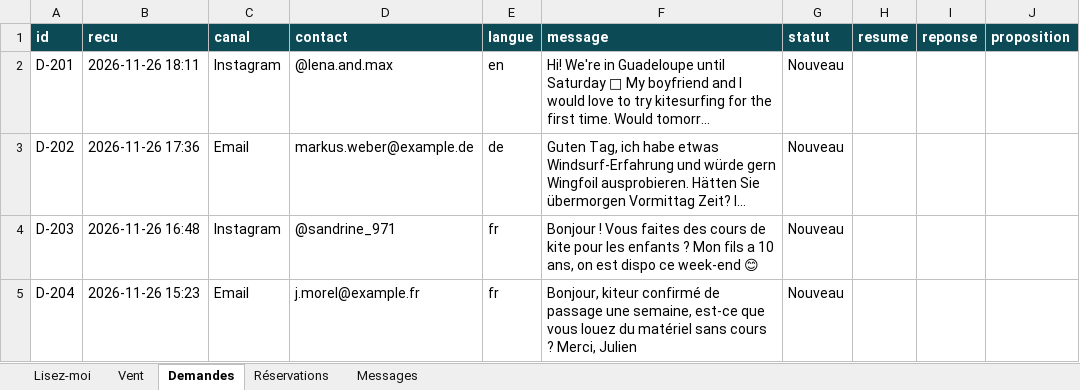
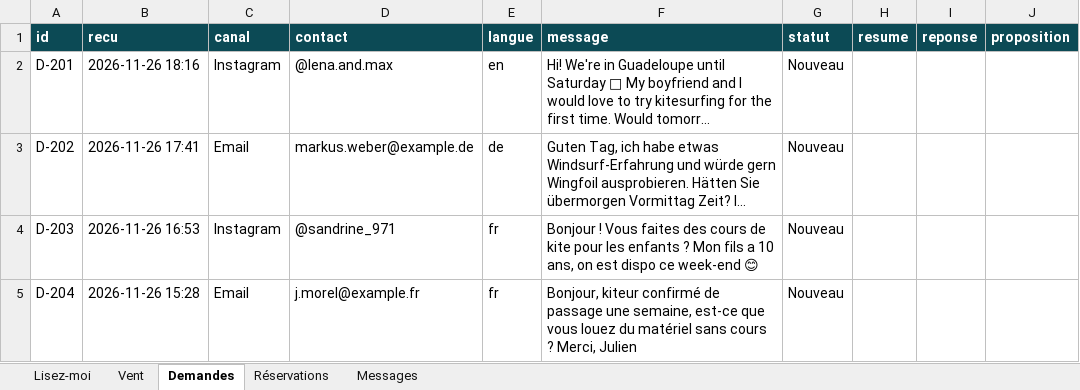
Before and after one commit to roxaneczarnobroda-lang/va-gwada-lab, an Excel workbook: clients/maximum-kite/data/generes/reservations.xlsx, sheet Demandes, drawn as a sheet; long unchanged cells end in …; values as stored, in another font and other column widths than the file's, no borders; the diff names each change by its address in the sheet, - before the commit and + after, or states it on an @@ line.

```diff
--- a/clients/maximum-kite/data/generes/reservations.xlsx (sheet Demandes)
+++ b/clients/maximum-kite/data/generes/reservations.xlsx (sheet Demandes)
-B2 (recu): 2026-11-26 18:11
+B2 (recu): 2026-11-26 18:16
-B3 (recu): 2026-11-26 17:36
+B3 (recu): 2026-11-26 17:41
-B4 (recu): 2026-11-26 16:48
+B4 (recu): 2026-11-26 16:53
-B5 (recu): 2026-11-26 15:23
+B5 (recu): 2026-11-26 15:28
```
Also changed, not shown: clients/maximum-kite/data/generes/gouvernance.xlsx, clients/maximum-kite/data/generes/matos.xlsx, 14 other files.
